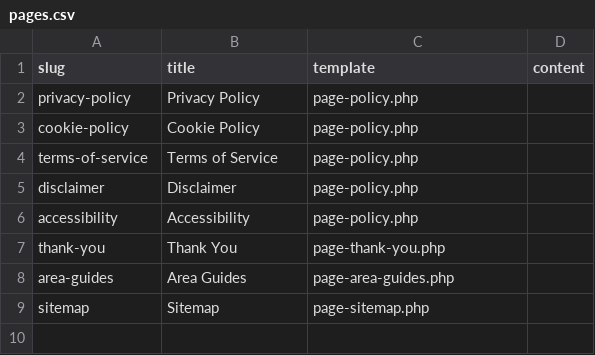
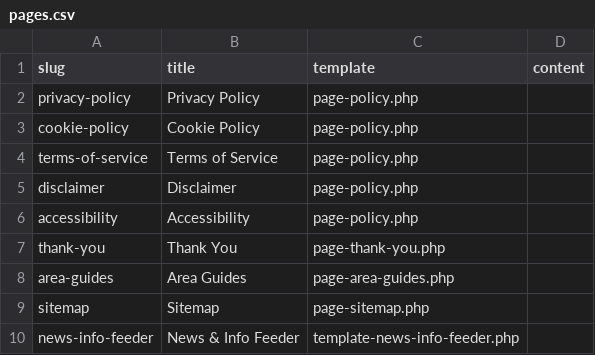
Before and after one commit to AR01H/projects, a CSV file: wordpress_design/cms-project/themes/ah_advaithhomes/mock_data/csv/pages.csv, drawn as a sheet; the diff names each change by its address in the sheet, - before the commit and + after, or states it on an @@ line.

Commit message:
NEWs feeder page

```diff
--- a/wordpress_design/cms-project/themes/ah_advaithhomes/mock_data/csv/pages.csv
+++ b/wordpress_design/cms-project/themes/ah_advaithhomes/mock_data/csv/pages.csv
+row 10: news-info-feeder | News & Info Feeder | template-news-info-feeder.php
```
Also changed, not shown: 10 other files.
